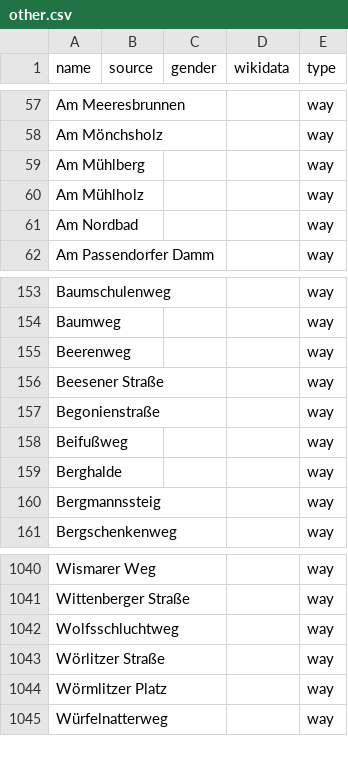
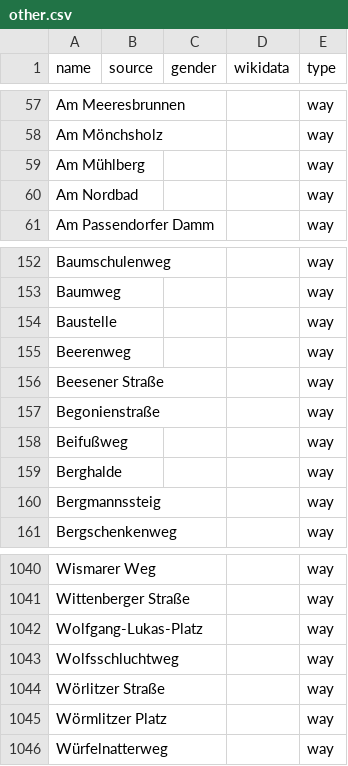
Before and after one commit to EqualStreetNames/equalstreetnames-halle-saale, a CSV file: data/other.csv, drawn as a sheet; only a part is shown, gaps mark what is left out; removed rows and columns are numbered as before the commit, all else as after; the diff names each change by its address in the sheet, - before the commit and + after, or states it on an @@ line.

```diff
--- a/data/other.csv
+++ b/data/other.csv
-row 60: Am Mühlholz |  |  |  | way
+row 154: Baustelle |  |  |  | way
+row 1042: Wolfgang-Lukas-Platz |  |  |  | way
```
Also changed, not shown: 3 other files.
